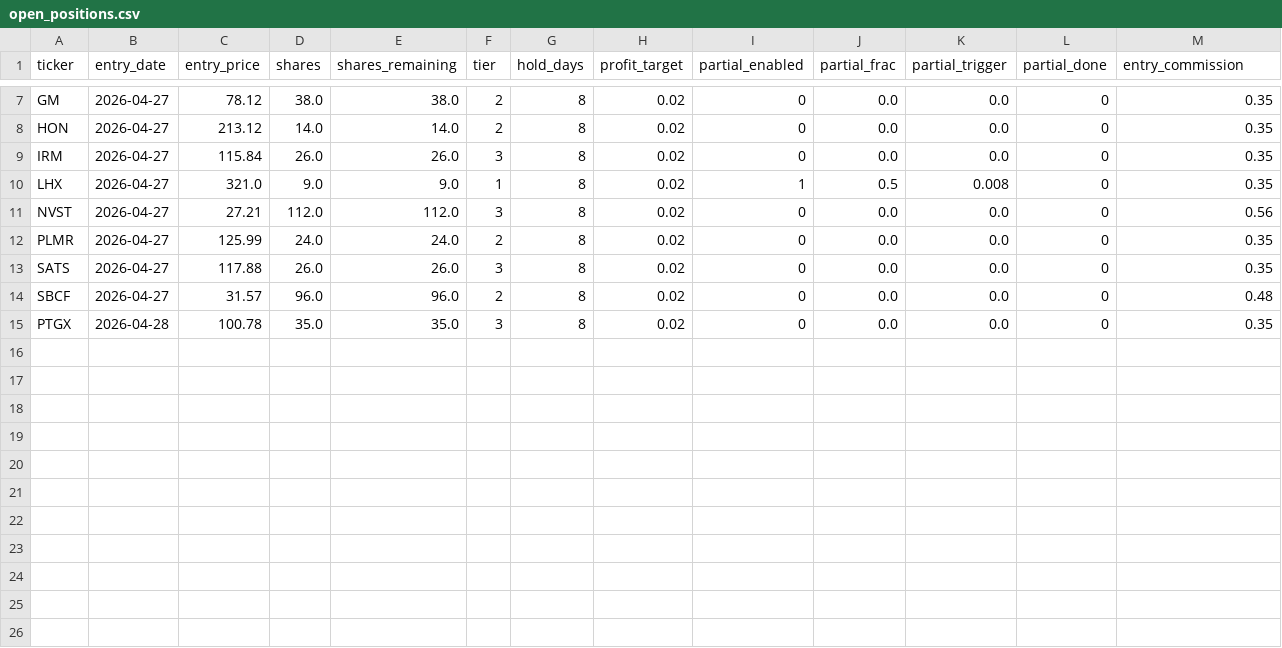
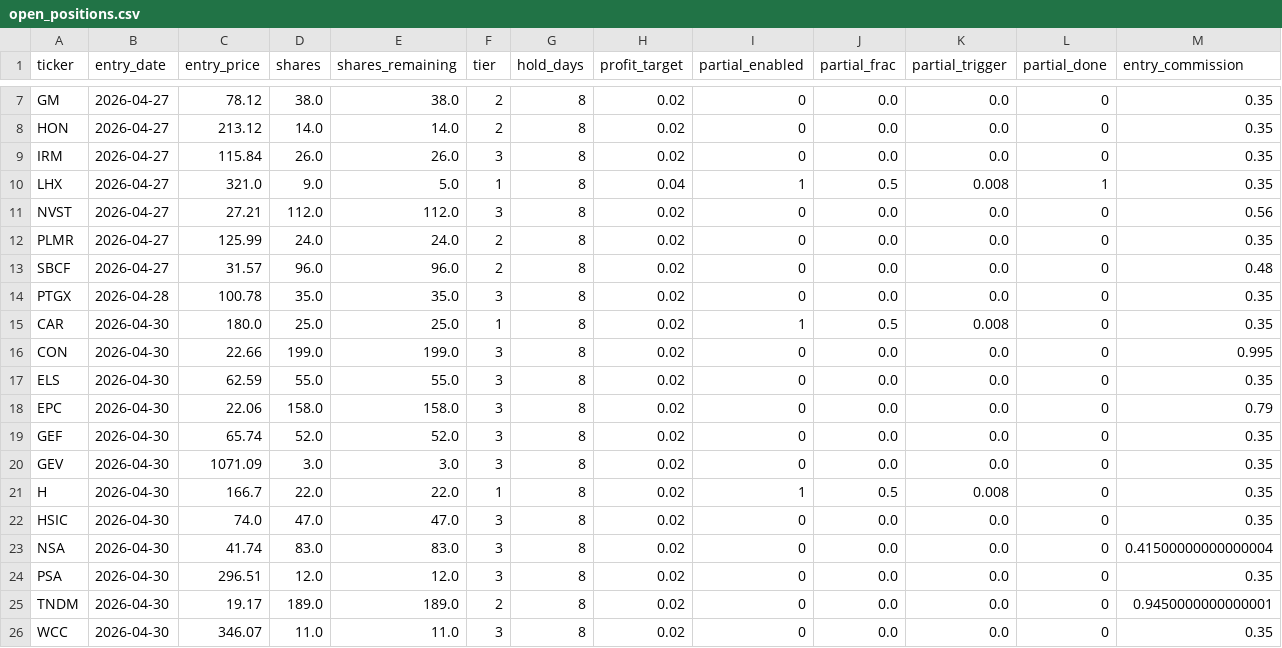
Before and after one commit to ckurau/naive-mean-reversion, a CSV file: paper_trading/open_positions.csv, drawn as a sheet; only a part is shown, gaps mark what is left out; removed rows and columns are numbered as before the commit, all else as after; rows hold the shown columns only; the diff names each change by its address in the sheet, - before the commit and + after, or states it on an @@ line.

Commit message:
paper trading update 2026-04-30

```diff
--- a/paper_trading/open_positions.csv
+++ b/paper_trading/open_positions.csv
-E10 (shares_remaining): 9.0
+E10 (shares_remaining): 5.0
-H10 (profit_target): 0.02
+H10 (profit_target): 0.04
-L10 (partial_done): 0
+L10 (partial_done): 1
-row 13: SATS | 2026-04-27 | 117.88 | 26.0 | 26.0 | 3 | 8 | 0.02 | 0 | 0.0 | 0.0 | 0 | 0.35
+row 15: CAR | 2026-04-30 | 180.0 | 25.0 | 25.0 | 1 | 8 | 0.02 | 1 | 0.5 | 0.008 | 0 | 0.35
+row 16: CON | 2026-04-30 | 22.66 | 199.0 | 199.0 | 3 | 8 | 0.02 | 0 | 0.0 | 0.0 | 0 | 0.995
+row 17: ELS | 2026-04-30 | 62.59 | 55.0 | 55.0 | 3 | 8 | 0.02 | 0 | 0.0 | 0.0 | 0 | 0.35
+row 18: EPC | 2026-04-30 | 22.06 | 158.0 | 158.0 | 3 | 8 | 0.02 | 0 | 0.0 | 0.0 | 0 | 0.79
+row 19: GEF | 2026-04-30 | 65.74 | 52.0 | 52.0 | 3 | 8 | 0.02 | 0 | 0.0 | 0.0 | 0 | 0.35
+row 20: GEV | 2026-04-30 | 1071.09 | 3.0 | 3.0 | 3 | 8 | 0.02 | 0 | 0.0 | 0.0 | 0 | 0.35
+row 21: H | 2026-04-30 | 166.7 | 22.0 | 22.0 | 1 | 8 | 0.02 | 1 | 0.5 | 0.008 | 0 | 0.35
+row 22: HSIC | 2026-04-30 | 74.0 | 47.0 | 47.0 | 3 | 8 | 0.02 | 0 | 0.0 | 0.0 | 0 | 0.35
+row 23: NSA | 2026-04-30 | 41.74 | 83.0 | 83.0 | 3 | 8 | 0.02 | 0 | 0.0 | 0.0 | 0 | 0.41500000000000004
+row 24: PSA | 2026-04-30 | 296.51 | 12.0 | 12.0 | 3 | 8 | 0.02 | 0 | 0.0 | 0.0 | 0 | 0.35
+row 25: TNDM | 2026-04-30 | 19.17 | 189.0 | 189.0 | 2 | 8 | 0.02 | 0 | 0.0 | 0.0 | 0 | 0.9450000000000001
+row 26: WCC | 2026-04-30 | 346.07 | 11.0 | 11.0 | 3 | 8 | 0.02 | 0 | 0.0 | 0.0 | 0 | 0.35
```
Also changed, not shown: paper_trading/rejections.csv, paper_trading/trades.csv, 1 other file.
